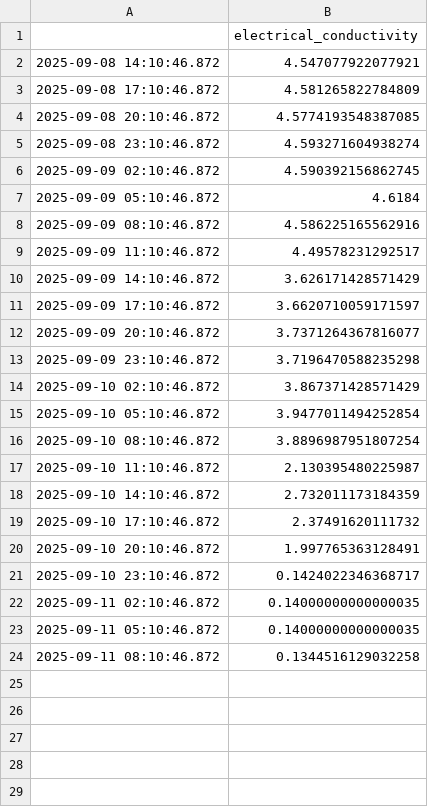
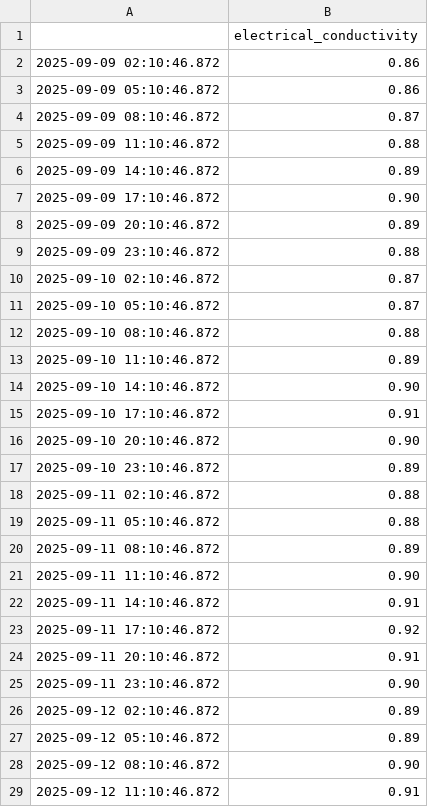
Before and after one commit to jwongcyy/iot-grafana, a CSV file: edenic_electrical_conductivity.csv, drawn as a sheet; only a part is shown; the diff covers the shown part only.

Commit message:
modified:   edenic_electrical_conductivity.csv 	modified:   edenic_ph.csv 	modified:   edenic_temperature.csv 	modified:   musselc.csv

```diff
--- a/edenic_electrical_conductivity.csv
+++ b/edenic_electrical_conductivity.csv
@@ -1,24 +1,29 @@
 ,electrical_conductivity
-2025-09-08 14:10:46.872,4.547077922077921
-2025-09-08 17:10:46.872,4.581265822784809
-2025-09-08 20:10:46.872,4.5774193548387085
-2025-09-08 23:10:46.872,4.593271604938274
-2025-09-09 02:10:46.872,4.590392156862745
-2025-09-09 05:10:46.872,4.6184
-2025-09-09 08:10:46.872,4.586225165562916
-2025-09-09 11:10:46.872,4.49578231292517
-2025-09-09 14:10:46.872,3.626171428571429
-2025-09-09 17:10:46.872,3.6620710059171597
-2025-09-09 20:10:46.872,3.7371264367816077
-2025-09-09 23:10:46.872,3.7196470588235298
-2025-09-10 02:10:46.872,3.867371428571429
-2025-09-10 05:10:46.872,3.9477011494252854
-2025-09-10 08:10:46.872,3.8896987951807254
-2025-09-10 11:10:46.872,2.130395480225987
-2025-09-10 14:10:46.872,2.732011173184359
-2025-09-10 17:10:46.872,2.37491620111732
-2025-09-10 20:10:46.872,1.997765363128491
-2025-09-10 23:10:46.872,0.1424022346368717
-2025-09-11 02:10:46.872,0.14000000000000035
-2025-09-11 05:10:46.872,0.14000000000000035
-2025-09-11 08:10:46.872,0.1344516129032258
+2025-09-09 02:10:46.872,0.86
+2025-09-09 05:10:46.872,0.86
+2025-09-09 08:10:46.872,0.87
+2025-09-09 11:10:46.872,0.88
+2025-09-09 14:10:46.872,0.89
+2025-09-09 17:10:46.872,0.90
+2025-09-09 20:10:46.872,0.89
+2025-09-09 23:10:46.872,0.88
+2025-09-10 02:10:46.872,0.87
+2025-09-10 05:10:46.872,0.87
+2025-09-10 08:10:46.872,0.88
+2025-09-10 11:10:46.872,0.89
+2025-09-10 14:10:46.872,0.90
+2025-09-10 17:10:46.872,0.91
+2025-09-10 20:10:46.872,0.90
+2025-09-10 23:10:46.872,0.89
+2025-09-11 02:10:46.872,0.88
+2025-09-11 05:10:46.872,0.88
+2025-09-11 08:10:46.872,0.89
+2025-09-11 11:10:46.872,0.90
+2025-09-11 14:10:46.872,0.91
+2025-09-11 17:10:46.872,0.92
+2025-09-11 20:10:46.872,0.91
+2025-09-11 23:10:46.872,0.90
+2025-09-12 02:10:46.872,0.89
+2025-09-12 05:10:46.872,0.89
+2025-09-12 08:10:46.872,0.90
+2025-09-12 11:10:46.872,0.91
```
Also changed, not shown: 30 added rows elsewhere in this file, edenic_ph.csv, edenic_temperature.csv, 1 other file.
